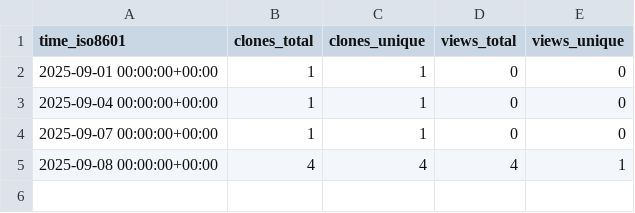
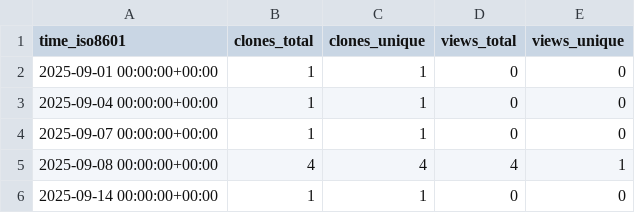
Before and after one commit to rgglez/rgglez, a CSV file: rgglez/3ds-varitech/ghrs-data/views_clones_aggregate.csv, drawn as a sheet.

```diff
--- a/rgglez/3ds-varitech/ghrs-data/views_clones_aggregate.csv
+++ b/rgglez/3ds-varitech/ghrs-data/views_clones_aggregate.csv
@@ -5 +5,2 @@ time_iso8601,clones_total,clones_unique,views_total,views_unique
 2025-09-08 00:00:00+00:00,4,4,4,1
+2025-09-14 00:00:00+00:00,1,1,0,0
```
Also changed, not shown: 1 other file.
